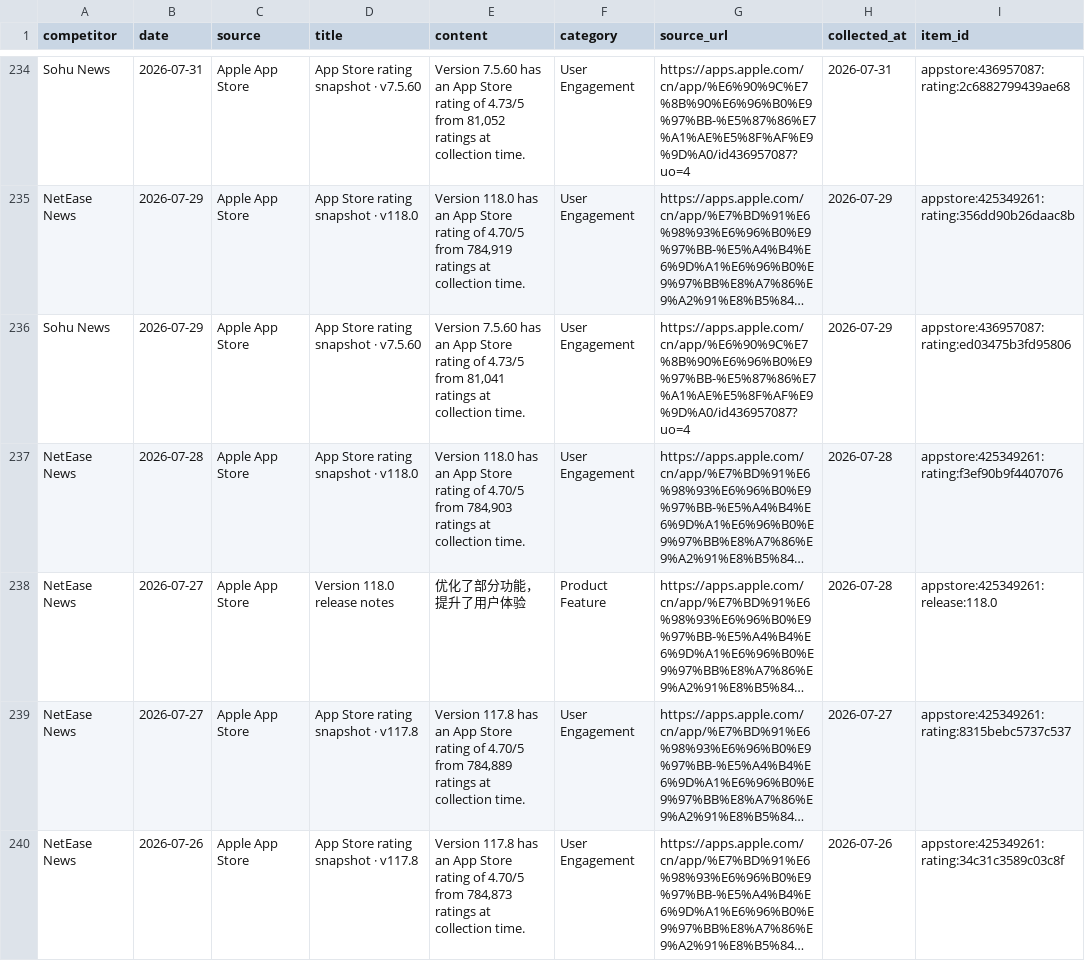
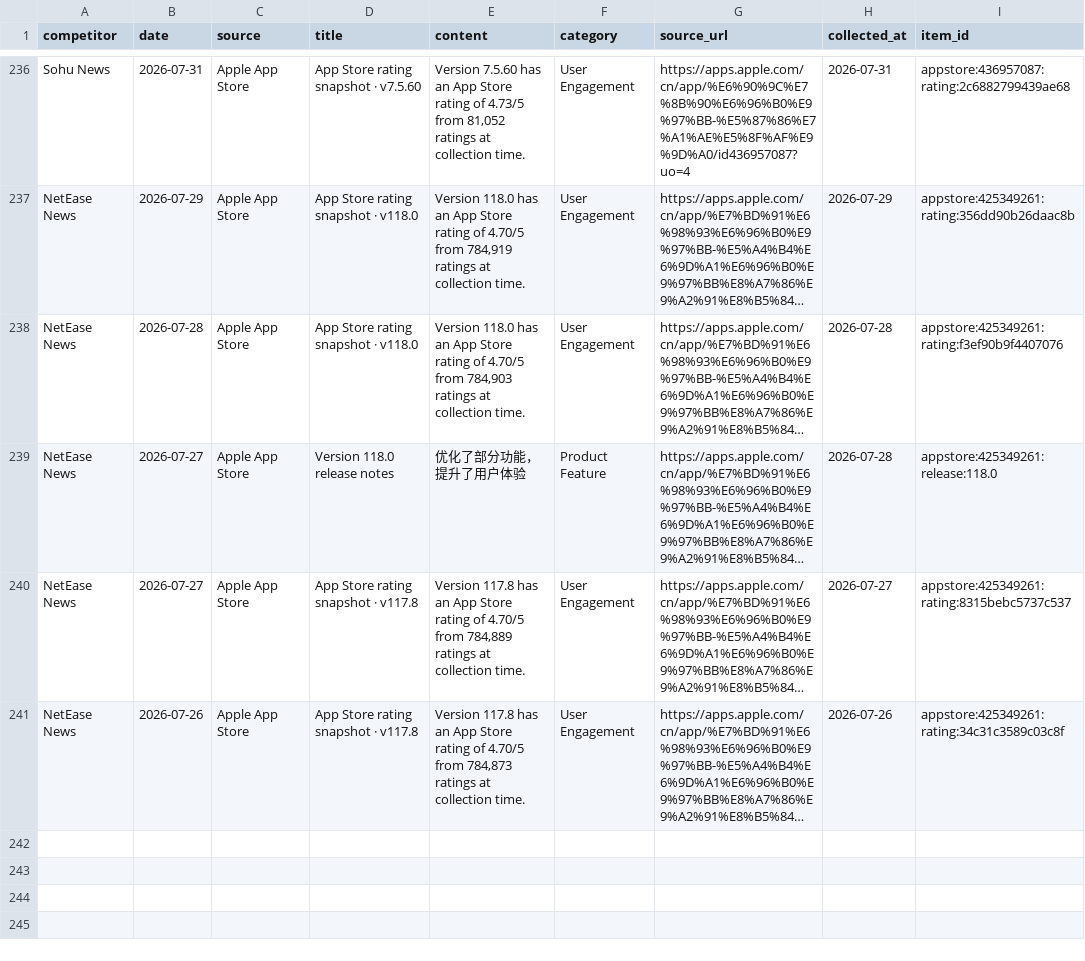
Before and after one commit to zhengyb-hub/ai-competitor-marketing-brief-agent, a CSV file: data/collected_competitor_data.csv, drawn as a sheet; only a part is shown, gaps mark what is left out; long unchanged cells end in …; removed rows and columns are numbered as before the commit, all else as after; the diff covers the shown part only; the diff names each change by its address in the sheet, - before the commit and + after, or states it on an @@ line.

```diff
--- a/data/collected_competitor_data.csv
+++ b/data/collected_competitor_data.csv
-row 236: Sohu News | 2026-07-29 | Apple App Store | App Store rating snapshot · v7.5.60 | Version 7.5.60 has an App Store rating of 4.73/5 from 81,041 ratings at collection time. | User Engagement | https://apps.apple.com/cn/app/%E6%90%9C%E7%8B%90%E6%96%B0%E9%97%BB-%E5%87%86%E7%A1%AE%E5%8F%AF%E9%9D%A0/id436957087?uo=4 | 2026-07-29 | appstore:436957087:rating:ed03475b3fd95806
```
Also changed, not shown: 4 added rows and 3 removed rows elsewhere in this file.
